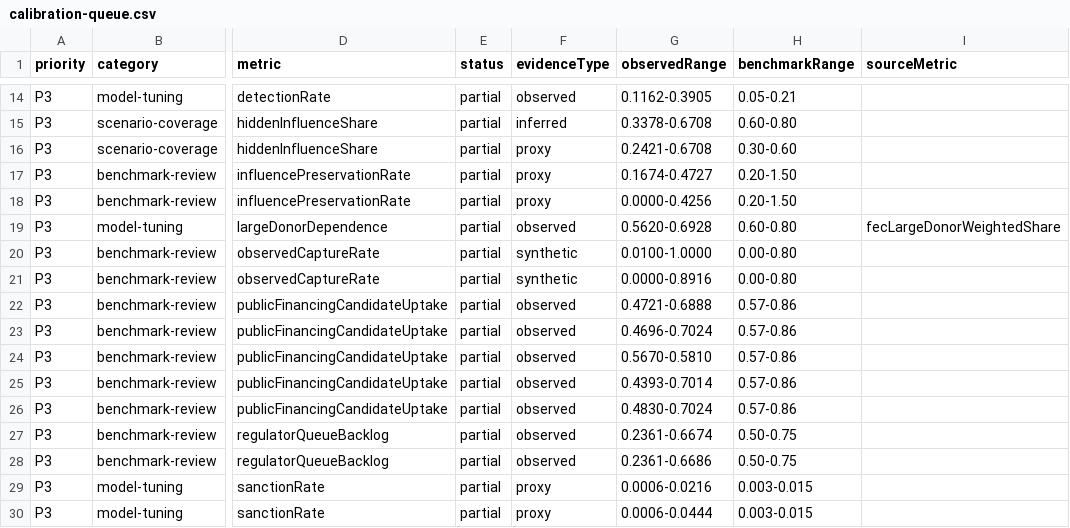
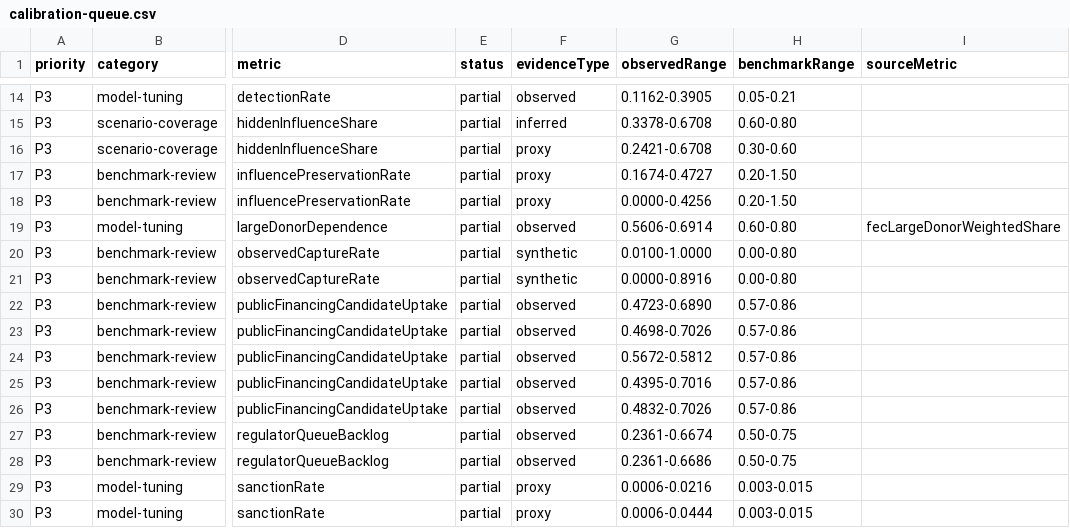
Before and after one commit to Jacoba1100254352/lobby-capture-simulator, a CSV file: reports/calibration-queue.csv, drawn as a sheet; only a part is shown, gaps mark what is left out; the diff names each change by its address in the sheet, - before the commit and + after, or states it on an @@ line.

```diff
--- a/reports/calibration-queue.csv
+++ b/reports/calibration-queue.csv
-G19 (observedRange): 0.5620-0.6928
+G19 (observedRange): 0.5606-0.6914
-G22 (observedRange): 0.4721-0.6888
+G22 (observedRange): 0.4723-0.6890
-G23 (observedRange): 0.4696-0.7024
+G23 (observedRange): 0.4698-0.7026
-G24 (observedRange): 0.5670-0.5810
+G24 (observedRange): 0.5672-0.5812
-G25 (observedRange): 0.4393-0.7014
+G25 (observedRange): 0.4395-0.7016
-G26 (observedRange): 0.4830-0.7024
+G26 (observedRange): 0.4832-0.7026
```
Also changed, not shown: reports/claim-boundary-audit.csv, reports/claim-posture-audit.csv, 55 other files.
